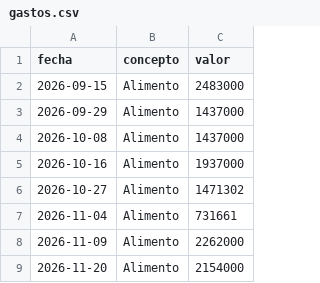
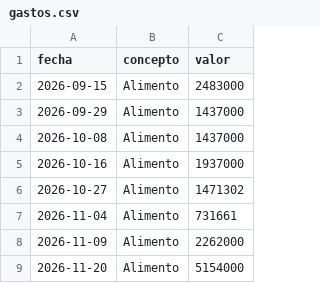
Before and after one commit to santiago1510v/proyecto-lechero, a CSV file: gastos.csv, drawn as a sheet.

Commit message:
Update gastos.csv

```diff
--- a/gastos.csv
+++ b/gastos.csv
@@ -8,2 +8,2 @@ fecha,concepto,valor
 2026-11-09,Alimento,2262000
-2026-11-20,Alimento,2154000
+2026-11-20,Alimento,5154000
```
